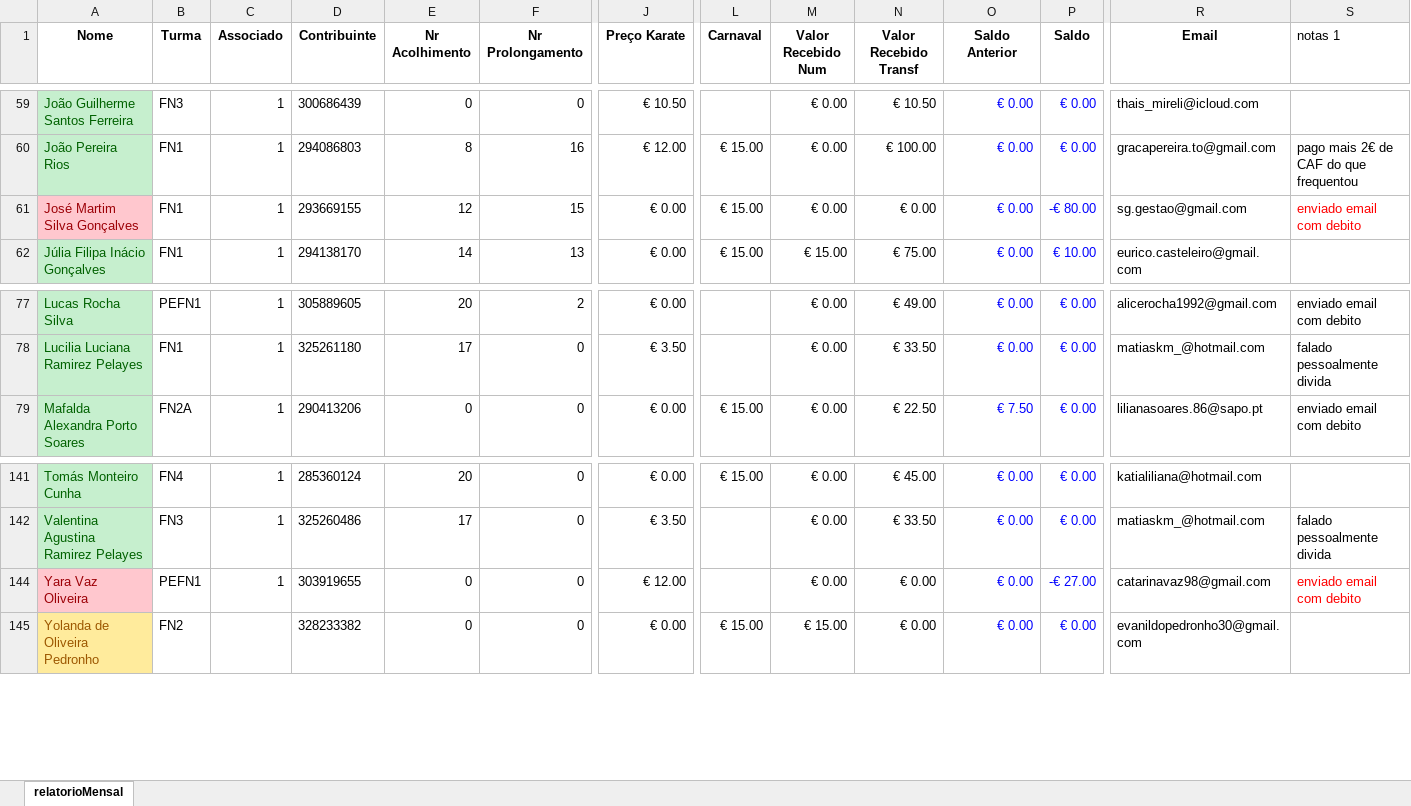
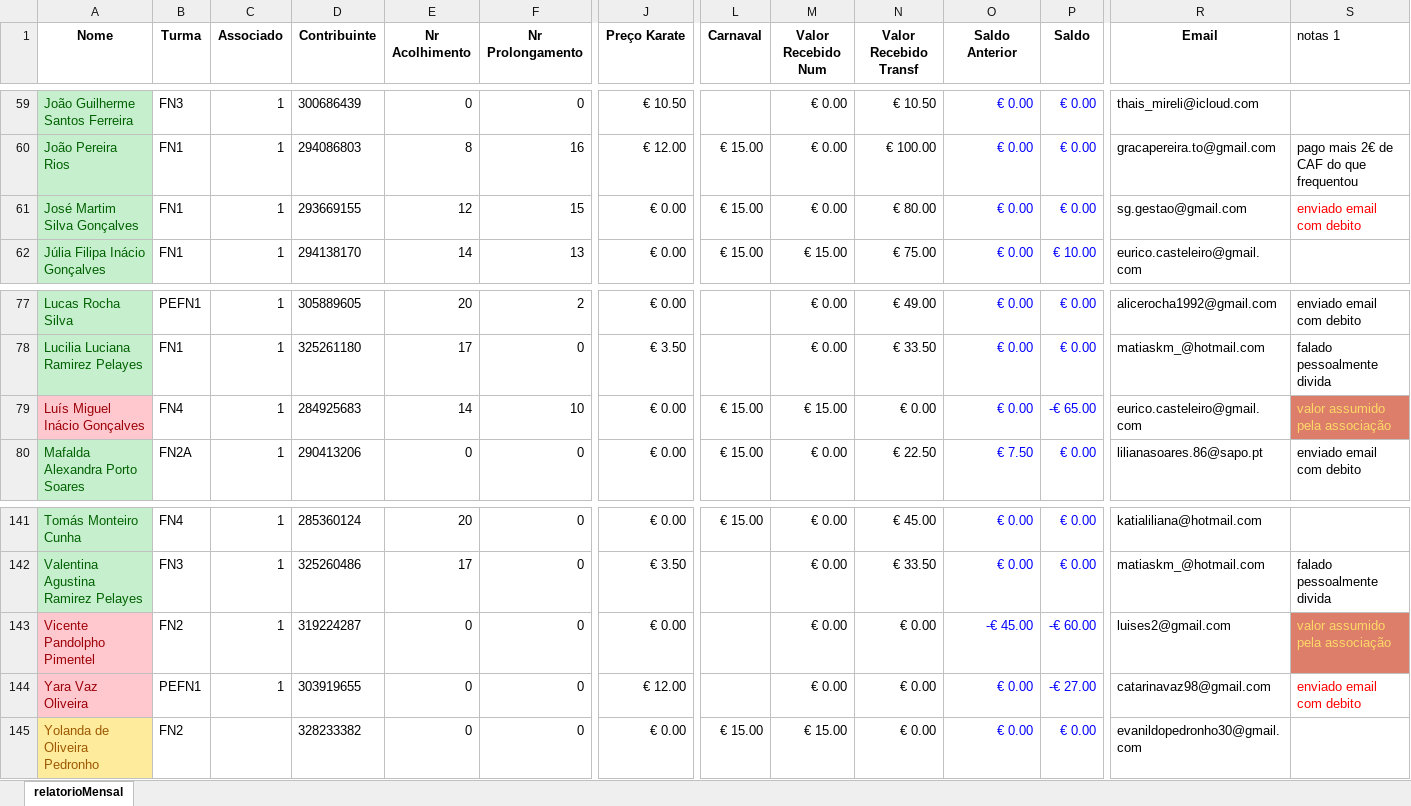
Before and after one commit to Boliveira2/School, an Excel workbook: GestorReceitas/Janeiro/relatorioMensal_janeiro.xlsx, sheet relatorioMensal, drawn as a sheet; only a part is shown, gaps mark what is left out; values as stored, in another font and other column widths than the file's, no borders; charts and pictures and conditional formats not drawn; rows hold the shown columns only; the diff names each change by its address in the sheet, - before the commit and + after, or states it on an @@ line.

```diff
--- a/GestorReceitas/Janeiro/relatorioMensal_janeiro.xlsx (sheet relatorioMensal)
+++ b/GestorReceitas/Janeiro/relatorioMensal_janeiro.xlsx (sheet relatorioMensal)
@@ A61 fill: #FFC7CE → #C6EFCE, text colour: #9C0006 → #006100 @@
-N61 (Valor Recebido Transf): € 0.00
+N61 (Valor Recebido Transf): € 80.00
-P61 (Saldo): -€ 80.00
+P61 (Saldo): € 0.00
@@ row 79 unhidden: Luís Miguel Inácio Gonçalves | FN4 | 1 | 284925683 | 14 | 10 | € 0.00 | € 15.00 | € 15.00 | € 0.00 | € 0.00 | -€ 65.00 | eurico.casteleiro@gmail.com | valor assumido pela associação @@
@@ row 143 unhidden: Vicente Pandolpho Pimentel | FN2 | 1 | 319224287 | 0 | 0 | € 0.00 |  | € 0.00 | € 0.00 | -€ 45.00 | -€ 60.00 | luises2@gmail.com | valor assumido pela associação @@
```
Also changed, not shown: formulas that keep their value, charts or pictures, GestorReceitas/Abril/relatorioMensal_abril.xlsx, GestorReceitas/Fevereiro/relatorioMensal_fevereiro.xlsx, 1 other file.
